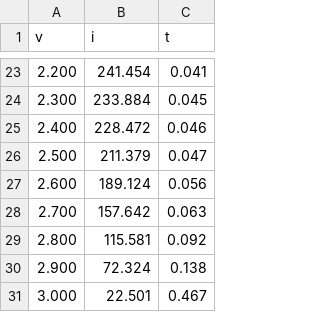
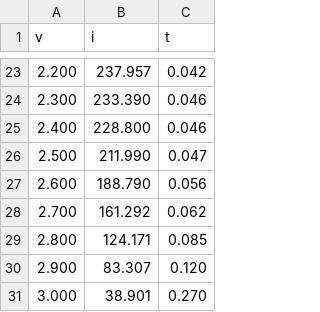
Before and after one commit to UoS-EEC/optic, a CSV file: scripts/linear_regression/pv_curve.csv, drawn as a sheet; only a part is shown, gaps mark what is left out; the diff covers the shown part only.

```diff
--- a/scripts/linear_regression/pv_curve.csv
+++ b/scripts/linear_regression/pv_curve.csv
@@ -23,9 +23,9 @@ v, i, t
-2.200, 241.454, 0.041
-2.300, 233.884, 0.045
-2.400, 228.472, 0.046
-2.500, 211.379, 0.047
-2.600, 189.124, 0.056
-2.700, 157.642, 0.063
-2.800, 115.581, 0.092
-2.900, 72.324, 0.138
-3.000, 22.501, 0.467
+2.200, 237.957, 0.042
+2.300, 233.390, 0.046
+2.400, 228.800, 0.046
+2.500, 211.990, 0.047
+2.600, 188.790, 0.056
+2.700, 161.292, 0.062
+2.800, 124.171, 0.085
+2.900, 83.307, 0.120
+3.000, 38.901, 0.270
```
Also changed, not shown: 32 edited cells elsewhere in this file, 2 other files.
